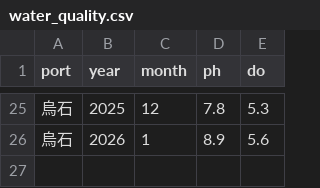
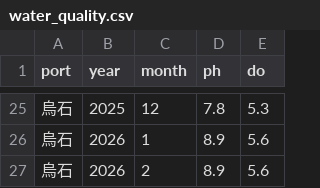
Before and after one commit to artheret-bot/TGOS-, a CSV file: water_quality.csv, drawn as a sheet; only a part is shown, gaps mark what is left out.

Commit message:
Update water_quality.csv

```diff
--- a/water_quality.csv
+++ b/water_quality.csv
@@ -26 +26,2 @@
 烏石,2026,1,8.9,5.6
+烏石,2026,2,8.9,5.6
```
